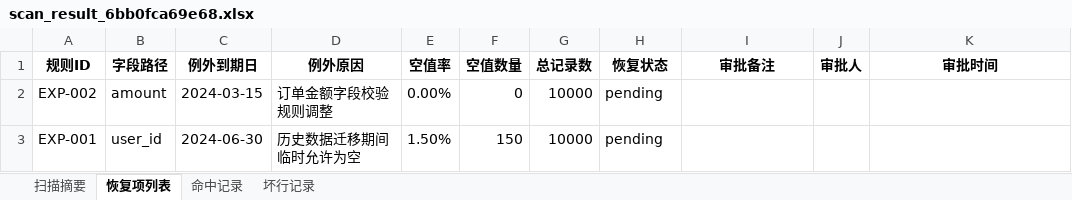
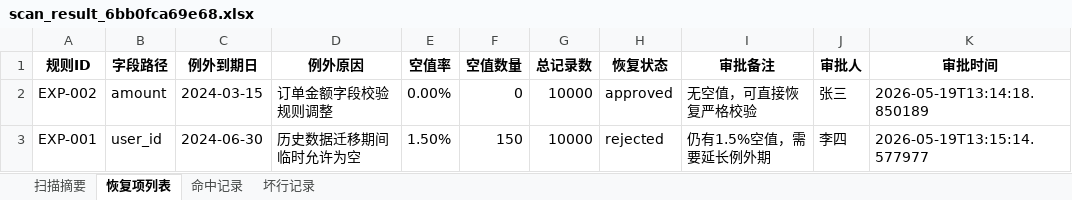
Before and after one commit to lizyyy/solo, an Excel workbook: zy70725/reports/scan_result_6bb0fca69e68.xlsx, sheet 恢复项列表, drawn as a sheet; values as stored, in another font and other column widths than the file's, no borders; the diff names each change by its address in the sheet, - before the commit and + after, or states it on an @@ line.

```diff
--- a/zy70725/reports/scan_result_6bb0fca69e68.xlsx (sheet 恢复项列表)
+++ b/zy70725/reports/scan_result_6bb0fca69e68.xlsx (sheet 恢复项列表)
-H2 (恢复状态): pending
+H2 (恢复状态): approved
-I2 (审批备注): (empty)
+I2 (审批备注): 无空值，可直接恢复严格校验
-J2 (审批人): (empty)
+J2 (审批人): 张三
-K2 (审批时间): (empty)
+K2 (审批时间): 2026-05-19T13:14:18.850189
-H3 (恢复状态): pending
+H3 (恢复状态): rejected
-I3 (审批备注): (empty)
+I3 (审批备注): 仍有1.5%空值，需要延长例外期
-J3 (审批人): (empty)
+J3 (审批人): 李四
-K3 (审批时间): (empty)
+K3 (审批时间): 2026-05-19T13:15:14.577977
```
Also changed, not shown: 4 other files.
